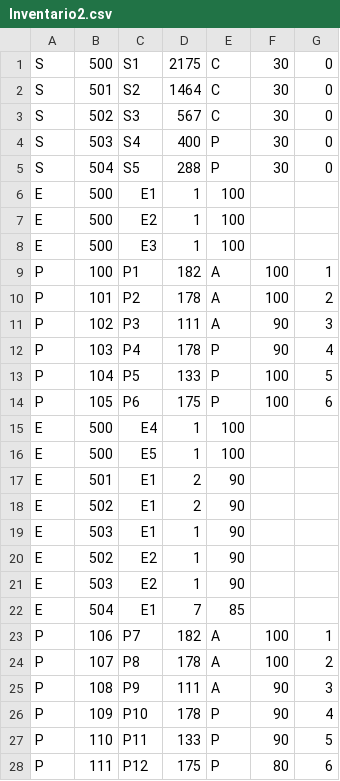
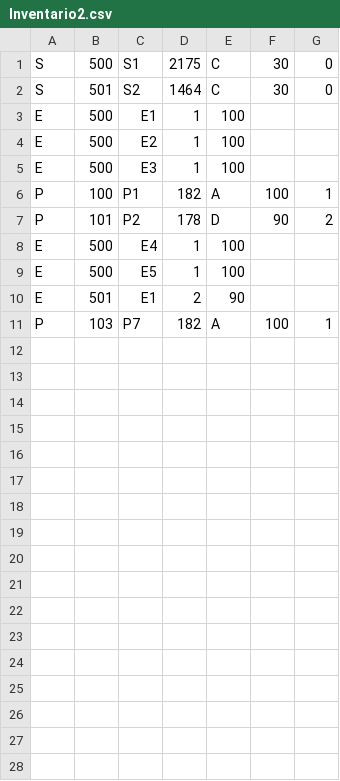
Before and after one commit to C-MTY-TC1033-302-2213-1/avance2-marlodelap, a CSV file: Inventario2.csv, drawn as a sheet.

```diff
--- a/Inventario2.csv
+++ b/Inventario2.csv
@@ -2,5 +2,2 @@ S,500,S1,2175,C,30,0
 S,501,S2,1464,C,30,0
-S,502,S3,567,C,30,0
-S,503,S4,400,P,30,0
-S,504,S5,288,P,30,0
 E,500,E1,1,100,,
@@ -9,7 +6,3 @@ E,500,E3,1,100,,
 P,100,P1,182,A,100,1
-P,101,P2,178,A,100,2
-P,102,P3,111,A,90,3
-P,103,P4,178,P,90,4
-P,104,P5,133,P,100,5
-P,105,P6,175,P,100,6
+P,101,P2,178,D,90,2
 E,500,E4,1,100,,
@@ -17,12 +10,2 @@ E,500,E5,1,100,,
 E,501,E1,2,90,,
-E,502,E1,2,90,,
-E,503,E1,1,90,,
-E,502,E2,1,90,,
-E,503,E2,1,90,,
-E,504,E1,7,85,,
-P,106,P7,182,A,100,1
-P,107,P8,178,A,100,2
-P,108,P9,111,A,90,3
-P,109,P10,178,P,90,4
-P,110,P11,133,P,90,5
-P,111,P12,175,P,80,6
+P,103,P7,182,A,100,1
```
Also changed, not shown: 1 other file.
